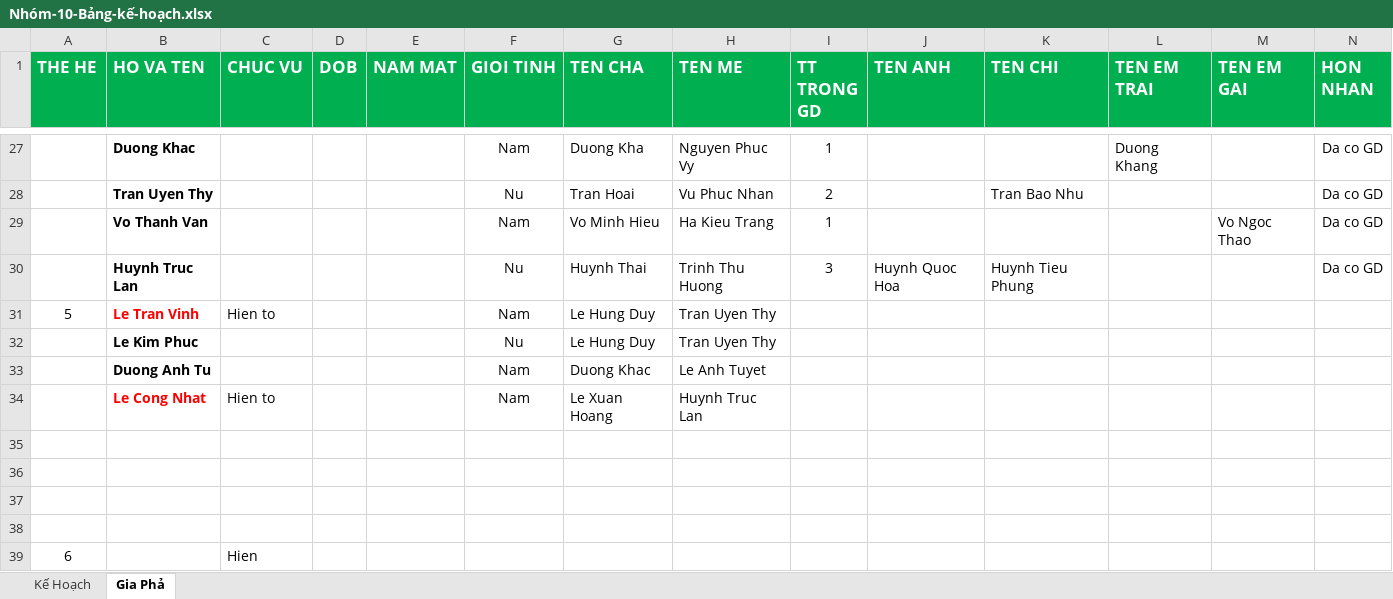
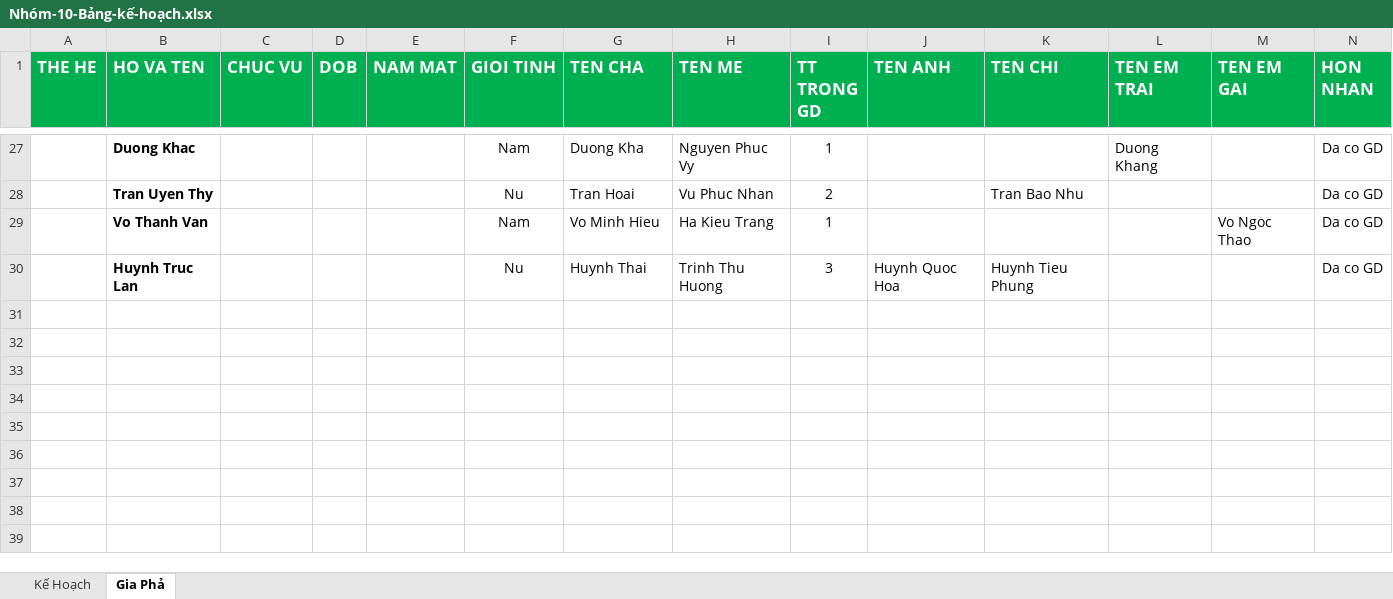
Before and after one commit to giahantran/Tao-Cay-Gia-Pha, an Excel workbook: Nhóm-10-Bảng-kế-hoạch.xlsx, sheet Gia Phả, drawn as a sheet; only a part is shown, gaps mark what is left out; values as stored, in another font and other column widths than the file's, no borders; table styles not drawn; rows hold the shown columns only; the diff names each change by its address in the sheet, - before the commit and + after, or states it on an @@ line.

```diff
--- a/Nhóm-10-Bảng-kế-hoạch.xlsx (sheet Gia Phả)
+++ b/Nhóm-10-Bảng-kế-hoạch.xlsx (sheet Gia Phả)
-row 31: 5 | Le Tran Vinh | Hien to |  |  | Nam | Le Hung Duy | Tran Uyen Thy
-row 32:  | Le Kim Phuc |  |  |  | Nu | Le Hung Duy | Tran Uyen Thy
-row 33:  | Duong Anh Tu |  |  |  | Nam | Duong Khac | Le Anh Tuyet
-row 34:  | Le Cong Nhat | Hien to |  |  | Nam | Le Xuan Hoang | Huynh Truc Lan
-row 35: (empty)
-row 36: (empty)
-row 37: (empty)
-row 38: (empty)
-row 39: 6 |  | Hien
```
Also changed, not shown: sheet Kế Hoạch, 35 other files.
